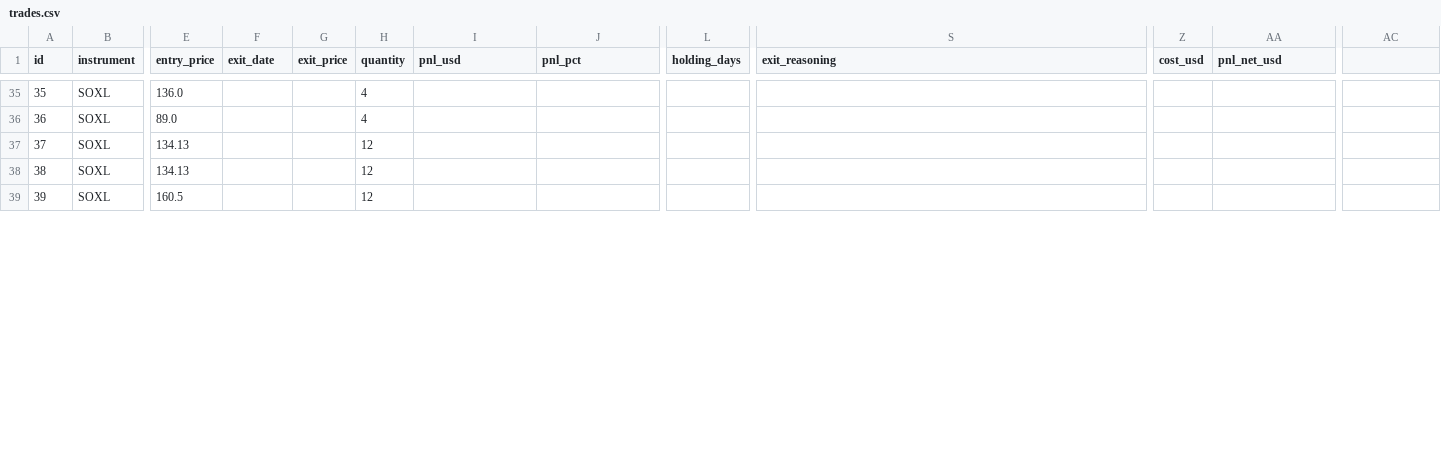
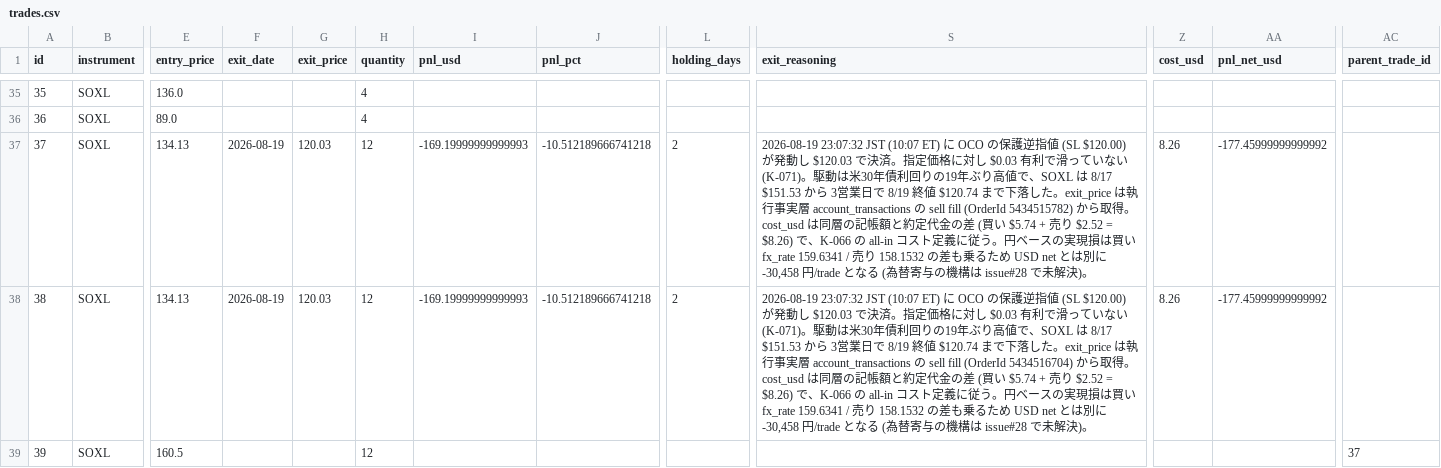
Before and after one commit to ksyunnnn/Master-Sensei, a CSV file: data/db_export/trades.csv, drawn as a sheet; only a part is shown, gaps mark what is left out; the diff covers the shown part only; the diff names each change by its address in the sheet, - before the commit and + after, or states it on an @@ line.

```diff
--- a/data/db_export/trades.csv
+++ b/data/db_export/trades.csv
-AC1: (empty)
+AC1: parent_trade_id
-F37:F38 (exit_date): (empty)
+F37:F38 (exit_date): 2026-08-19
-G37:G38 (exit_price): (empty)
+G37:G38 (exit_price): 120.03
-I37:I38 (pnl_usd): (empty)
+I37:I38 (pnl_usd): -169.19999999999993
-J37:J38 (pnl_pct): (empty)
+J37:J38 (pnl_pct): -10.512189666741218
-L37:L38 (holding_days): (empty)
+L37:L38 (holding_days): 2
-S37 (exit_reasoning): (empty)
+S37 (exit_reasoning): 2026-08-19 23:07:32 JST (10:07 ET) に OCO の保護逆指値 (SL $120.00) が発動し $120.03 で決済。指定価格に対し $0.03 有利で滑っていない (K-071)。駆動は米30年債利回りの19年ぶり高値で、SOXL は 8/17 $151.53 から 3営業日で 8/19 終値 $120.74 まで下落した。exit_price は執行事実層 account_transactions の sell fill (OrderId 5434515782) から取得。cost_usd は同層の記帳額と約定代金の差 (買い $5.74 + 売り $2.52 = $8.26) で、K-066 の all-in コスト定義に従う。円ベースの実現損は買い fx_rate 159.6341 / 売り 158.1532 の差も乗るため USD net とは別に -30,458 円/trade となる (為替寄与の機構は issue#28 で未解決)。
-Z37:Z38 (cost_usd): (empty)
+Z37:Z38 (cost_usd): 8.26
-AA37:AA38 (pnl_net_usd): (empty)
+AA37:AA38 (pnl_net_usd): -177.45999999999992
-S38 (exit_reasoning): (empty)
+S38 (exit_reasoning): 2026-08-19 23:07:32 JST (10:07 ET) に OCO の保護逆指値 (SL $120.00) が発動し $120.03 で決済。指定価格に対し $0.03 有利で滑っていない (K-071)。駆動は米30年債利回りの19年ぶり高値で、SOXL は 8/17 $151.53 から 3営業日で 8/19 終値 $120.74 まで下落した。exit_price は執行事実層 account_transactions の sell fill (OrderId 5434516704) から取得。cost_usd は同層の記帳額と約定代金の差 (買い $5.74 + 売り $2.52 = $8.26) で、K-066 の all-in コスト定義に従う。円ベースの実現損は買い fx_rate 159.6341 / 売り 158.1532 の差も乗るため USD net とは別に -30,458 円/trade となる (為替寄与の機構は issue#28 で未解決)。
-AC39 (parent_trade_id): (empty)
+AC39 (parent_trade_id): 37
```
Also changed, not shown: 7 edited cells elsewhere in this file, 5 other files.
